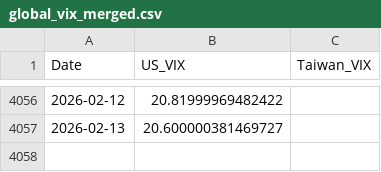
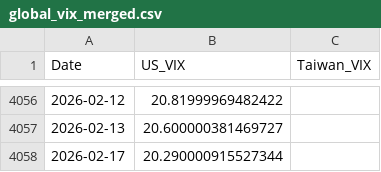
Before and after one commit to wenchiehlee-money/VIX, a CSV file: global_vix_merged.csv, drawn as a sheet; only a part is shown, gaps mark what is left out.

```diff
--- a/global_vix_merged.csv
+++ b/global_vix_merged.csv
@@ -4057 +4057,2 @@ Date,US_VIX,Taiwan_VIX
 2026-02-13,20.600000381469727,
+2026-02-17,20.290000915527344,
```
Also changed, not shown: 3 other files.
